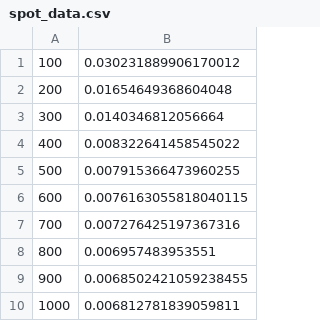
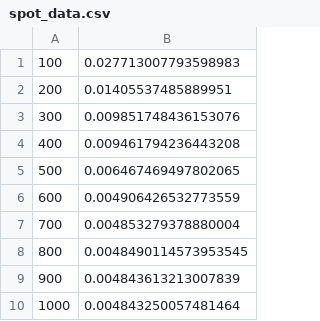
Before and after one commit to markuSolli/Ray-Field-Polygonization, a CSV file: data/n_points/spot_data.csv, drawn as a sheet.

```diff
--- a/data/n_points/spot_data.csv
+++ b/data/n_points/spot_data.csv
@@ -1,10 +1,10 @@
-100,0.030231889906170012
-200,0.01654649368604048
-300,0.0140346812056664
-400,0.008322641458545022
-500,0.007915366473960255
-600,0.0076163055818040115
-700,0.007276425197367316
-800,0.006957483953551
-900,0.0068502421059238455
-1000,0.006812781839059811
+100,0.027713007793598983
+200,0.01405537485889951
+300,0.009851748436153076
+400,0.009461794236443208
+500,0.006467469497802065
+600,0.004906426532773559
+700,0.004853279378880004
+800,0.0048490114573953545
+900,0.004843613213007839
+1000,0.004843250057481464
```
Also changed, not shown: data/n_points/rocker-arm_data.csv, data/n_points/suzanne_data.csv, 12 other files.
